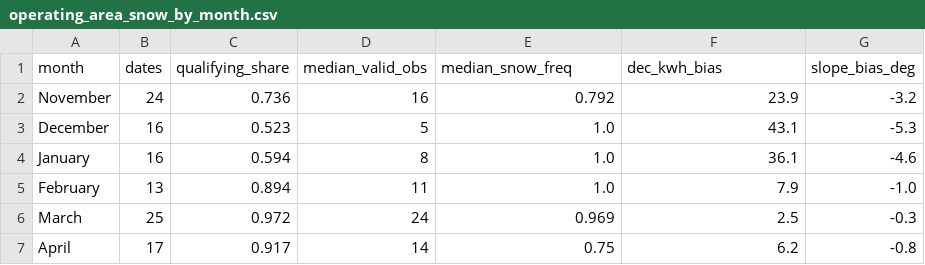
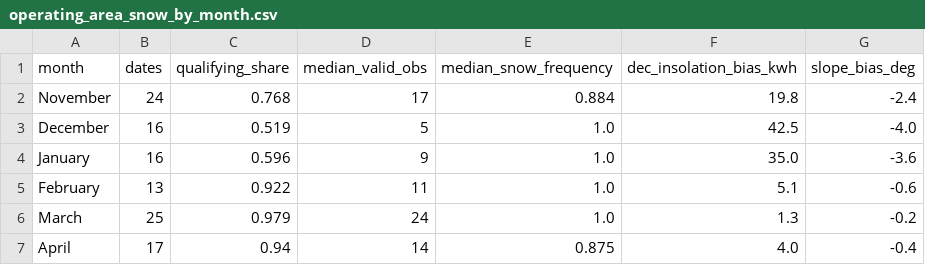
Before and after one commit to diasirish/Almaty-Super-Ski-Analytics, a CSV file: outputs/superski/tables/operating_area_snow_by_month.csv, drawn as a sheet.

```diff
--- a/outputs/superski/tables/operating_area_snow_by_month.csv
+++ b/outputs/superski/tables/operating_area_snow_by_month.csv
@@ -1,7 +1,7 @@
-month,dates,qualifying_share,median_valid_obs,median_snow_freq,dec_kwh_bias,slope_bias_deg
-November,24,0.736,16,0.792,23.9,-3.2
-December,16,0.523,5,1.0,43.1,-5.3
-January,16,0.594,8,1.0,36.1,-4.6
-February,13,0.894,11,1.0,7.9,-1.0
-March,25,0.972,24,0.969,2.5,-0.3
-April,17,0.917,14,0.75,6.2,-0.8
+month,dates,qualifying_share,median_valid_obs,median_snow_frequency,dec_insolation_bias_kwh,slope_bias_deg
+November,24,0.768,17,0.884,19.8,-2.4
+December,16,0.519,5,1.0,42.5,-4.0
+January,16,0.596,9,1.0,35.0,-3.6
+February,13,0.922,11,1.0,5.1,-0.6
+March,25,0.979,24,1.0,1.3,-0.2
+April,17,0.94,14,0.875,4.0,-0.4
```
Also changed, not shown: outputs/kz_project/tables/green_blue_feasibility.csv, outputs/superski/tables/operating_area_gradient_classes.csv, 20 other files.
